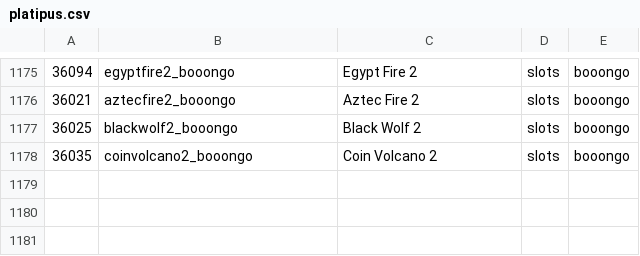
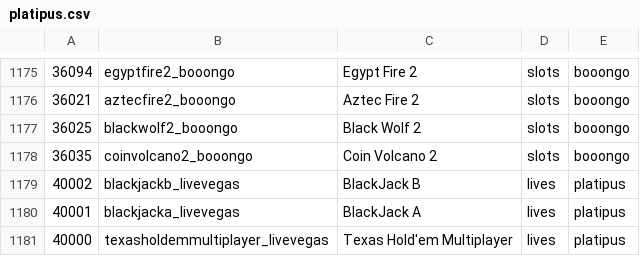
Before and after one commit to tecnodata2015/slots, a CSV file: platipus.csv, drawn as a sheet; only a part is shown, gaps mark what is left out; the diff names each change by its address in the sheet, - before the commit and + after, or states it on an @@ line.

Commit message:
Se agrega nuevas mesas casino live Vegas

```diff
--- a/platipus.csv
+++ b/platipus.csv
+row 1179: 40002 | blackjackb_livevegas | BlackJack B | lives | platipus
+row 1180: 40001 | blackjacka_livevegas | BlackJack A | lives | platipus
+row 1181: 40000 | texasholdemmultiplayer_livevegas | Texas Hold'em Multiplayer | lives | platipus
```
Also changed, not shown: 3 other files.
